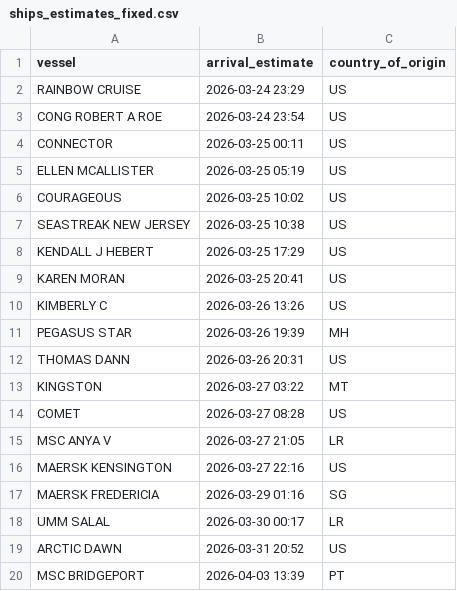
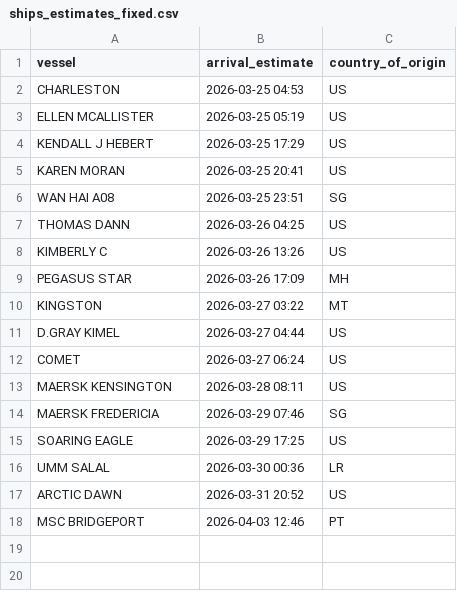
Before and after one commit to natalierjonas/FOCs-in-NYC, a CSV file: ships_estimates_fixed.csv, drawn as a sheet.

```diff
--- a/ships_estimates_fixed.csv
+++ b/ships_estimates_fixed.csv
@@ -1,20 +1,18 @@
 vessel,arrival_estimate,country_of_origin
-RAINBOW CRUISE,2026-03-24 23:29,US
-CONG ROBERT A ROE,2026-03-24 23:54,US
-CONNECTOR,2026-03-25 00:11,US
+CHARLESTON,2026-03-25 04:53,US
 ELLEN MCALLISTER,2026-03-25 05:19,US
-COURAGEOUS,2026-03-25 10:02,US
-SEASTREAK NEW JERSEY,2026-03-25 10:38,US
 KENDALL J HEBERT,2026-03-25 17:29,US
 KAREN MORAN,2026-03-25 20:41,US
+WAN HAI A08,2026-03-25 23:51,SG
+THOMAS DANN,2026-03-26 04:25,US
 KIMBERLY C,2026-03-26 13:26,US
-PEGASUS STAR,2026-03-26 19:39,MH
-THOMAS DANN,2026-03-26 20:31,US
+PEGASUS STAR,2026-03-26 17:09,MH
 KINGSTON,2026-03-27 03:22,MT
-COMET,2026-03-27 08:28,US
-MSC ANYA V,2026-03-27 21:05,LR
-MAERSK KENSINGTON,2026-03-27 22:16,US
-MAERSK FREDERICIA,2026-03-29 01:16,SG
-UMM SALAL,2026-03-30 00:17,LR
+D.GRAY KIMEL,2026-03-27 04:44,US
+COMET,2026-03-27 06:24,US
+MAERSK KENSINGTON,2026-03-28 08:11,US
+MAERSK FREDERICIA,2026-03-29 07:46,SG
+SOARING EAGLE,2026-03-29 17:25,US
+UMM SALAL,2026-03-30 00:36,LR
 ARCTIC DAWN,2026-03-31 20:52,US
-MSC BRIDGEPORT,2026-04-03 13:39,PT
+MSC BRIDGEPORT,2026-04-03 12:46,PT
```
Also changed, not shown: 1 other file.
